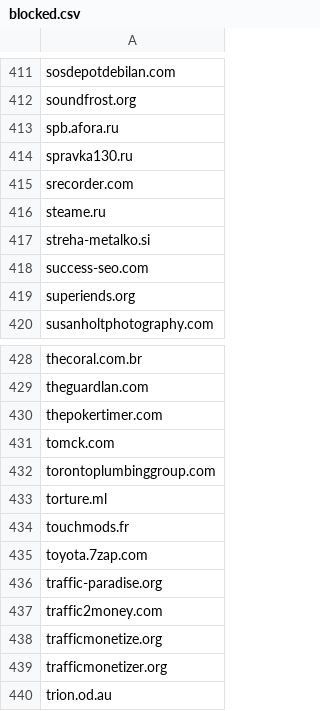
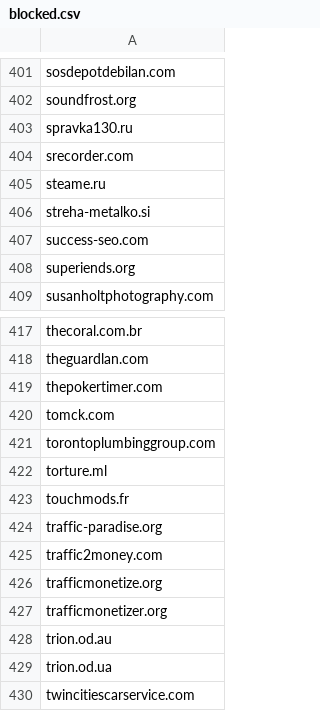
Before and after one commit to hongaar/semalt-blocker, a CSV file: domains/blocked.csv, drawn as a sheet; only a part is shown, gaps mark what is left out; the shorter side is filled out with more unchanged rows; the diff covers the shown part only.

```diff
--- a/domains/blocked.csv
+++ b/domains/blocked.csv
@@ -412,3 +402,2 @@
 "soundfrost.org"
-"spb.afora.ru"
 "spravka130.ru"
@@ -434,3 +423,2 @@
 "touchmods.fr"
-"toyota.7zap.com"
 "traffic-paradise.org"
```
Also changed, not shown: 12 removed rows and 1 edited cell elsewhere in this file, 11 other files.
